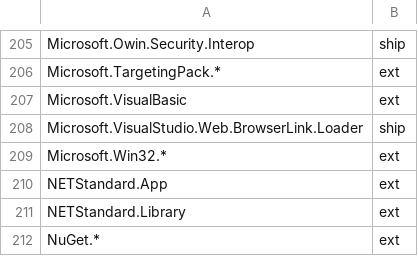
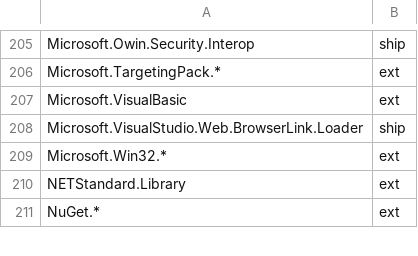
Before and after one commit to aspnet/Coherence, a CSV file: packages/packages.csv, drawn as a sheet; only a part is shown, gaps mark what is left out.

Commit message:
Fix inconsistency in packages.csv

```diff
--- a/packages/packages.csv
+++ b/packages/packages.csv
@@ -209,3 +209,2 @@ Microsoft.VisualStudio.Web.BrowserLink.Loader,ship
 Microsoft.Win32.*,ext
-NETStandard.App,ext
 NETStandard.Library,ext
```
